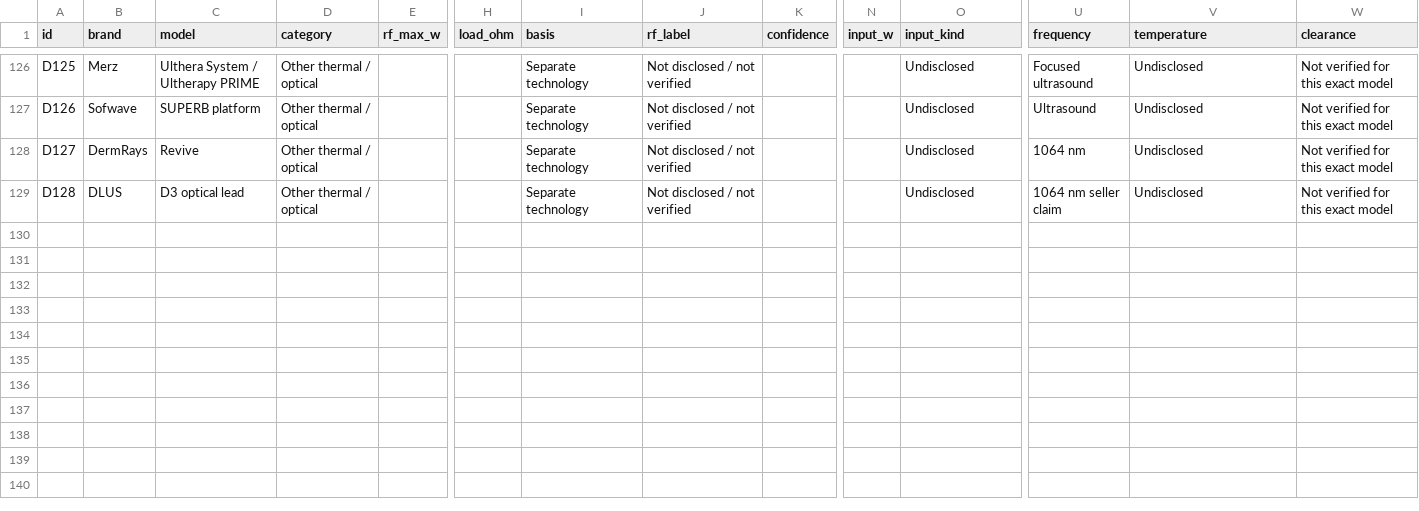
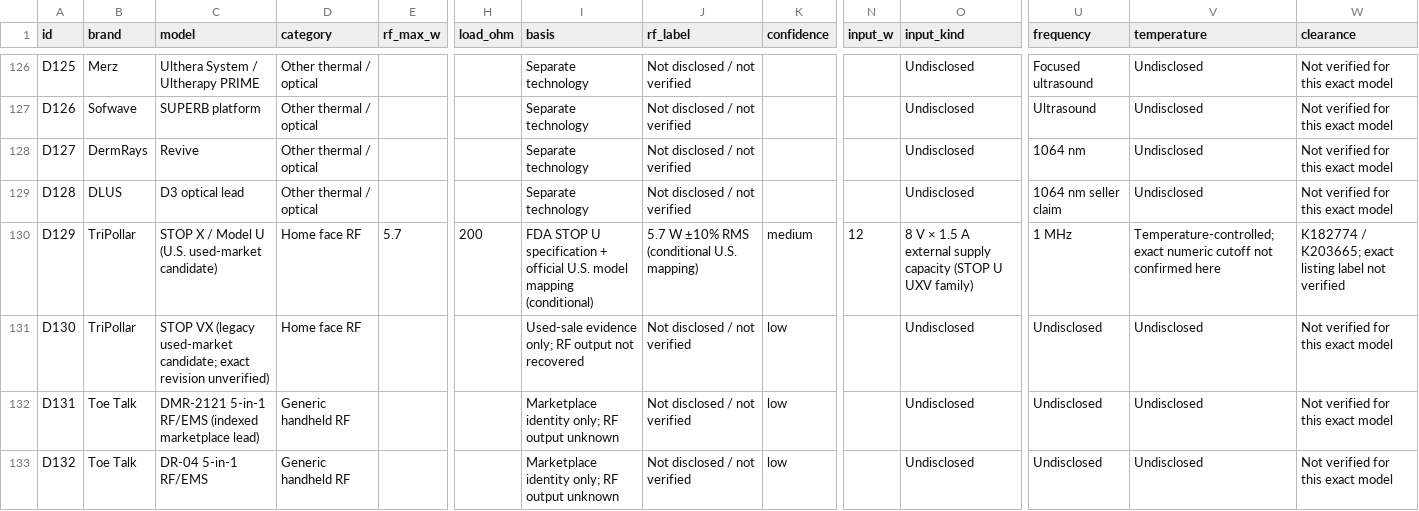
Before and after one commit to SamuelDovgin/Skincare-Device-Research, a CSV file: 07_radio_frequency_skin_tightening/data/rf_power_atlas_2026-10-09.csv, drawn as a sheet; only a part is shown, gaps mark what is left out; rows hold the shown columns only; the diff covers the shown part only; the diff names each change by its address in the sheet, - before the commit and + after, or states it on an @@ line.

Commit message:
Add used-market RF device value tiers

```diff
--- a/07_radio_frequency_skin_tightening/data/rf_power_atlas_2026-10-09.csv
+++ b/07_radio_frequency_skin_tightening/data/rf_power_atlas_2026-10-09.csv
+row 130: D129 | TriPollar | STOP X / Model U (U.S. used-market candidate) | Home face RF | 5.7 | 200 | FDA STOP U specification + official U.S. model mapping (conditional) | 5.7 W ±10% RMS (conditional U.S. mapping) | medium | 12 | 8 V × 1.5 A external supply capacity (STOP U UXV family) | 1 MHz | Temperature-controlled; exact numeric cutoff not confirmed here | K182774 / K203665; exact listing label not verified
+row 131: D130 | TriPollar | STOP VX (legacy used-market candidate; exact revision unverified) | Home face RF |  |  | Used-sale evidence only; RF output not recovered | Not disclosed / not verified | low |  | Undisclosed | Undisclosed | Undisclosed | Not verified for this exact model
+row 132: D131 | Toe Talk | DMR-2121 5-in-1 RF/EMS (indexed marketplace lead) | Generic handheld RF |  |  | Marketplace identity only; RF output unknown | Not disclosed / not verified | low |  | Undisclosed | Undisclosed | Undisclosed | Not verified for this exact model
+row 133: D132 | Toe Talk | DR-04 5-in-1 RF/EMS | Generic handheld RF |  |  | Marketplace identity only; RF output unknown | Not disclosed / not verified | low |  | Undisclosed | Undisclosed | Undisclosed | Not verified for this exact model
```
Also changed, not shown: 3 added rows and 2 edited cells elsewhere in this file, 21 other files.
